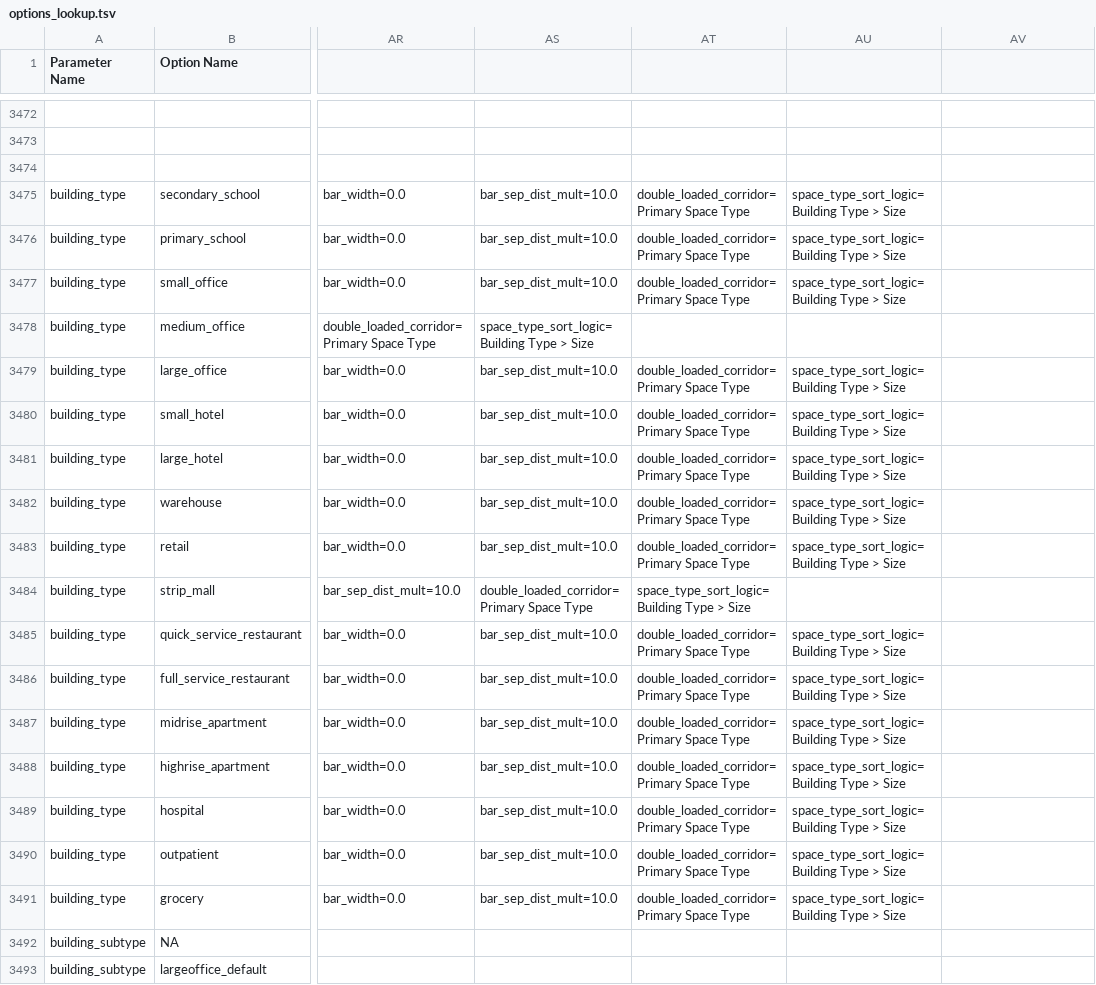
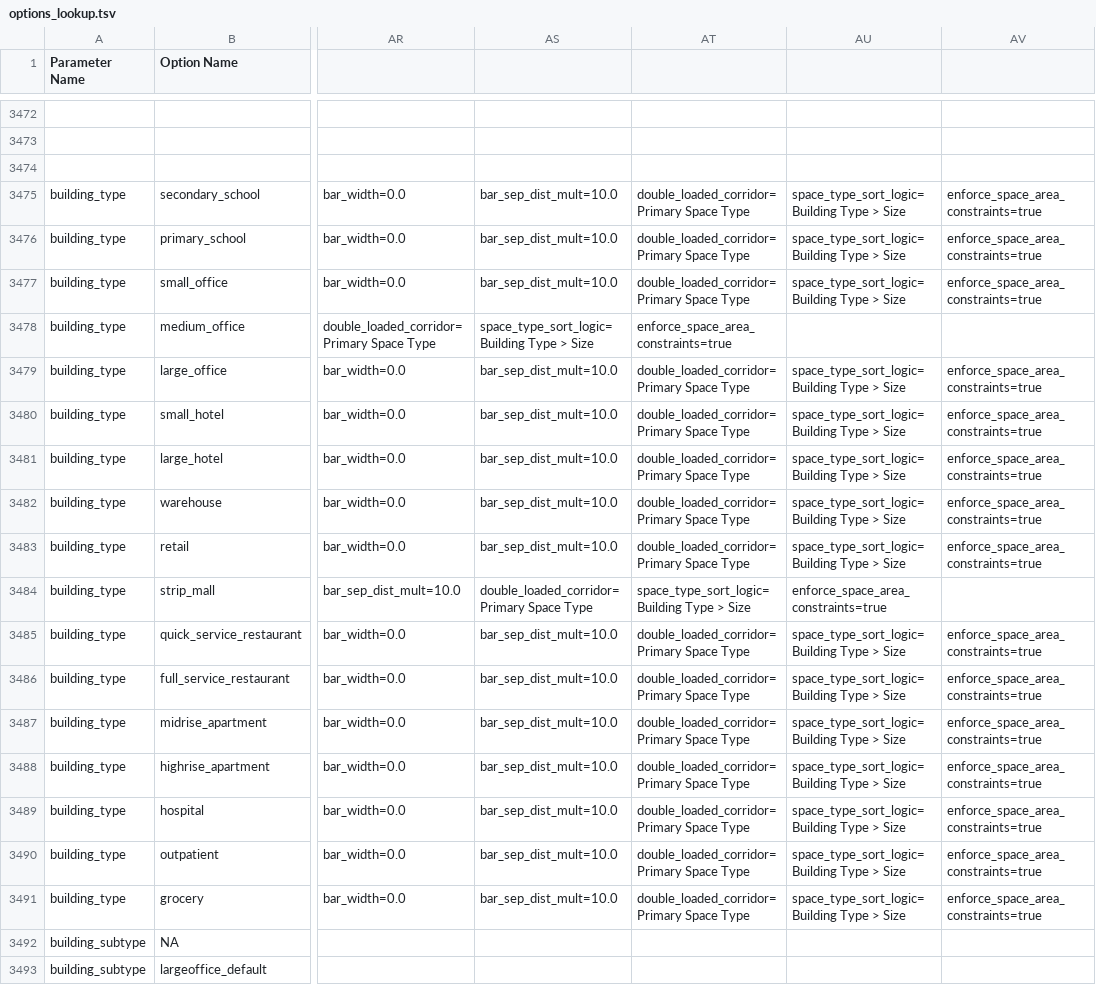
Before and after one commit to NatLabRockies/ComStock, a TSV file: resources/options_lookup.tsv, drawn as a sheet; only a part is shown, gaps mark what is left out; the diff names each change by its address in the sheet, - before the commit and + after, or states it on an @@ line.

Commit message:
add space area constraints options lookup

```diff
--- a/resources/options_lookup.tsv
+++ b/resources/options_lookup.tsv
-AV3475:AV3477: (empty)
+AV3475:AV3477: enforce_space_area_constraints=true
-AT3478: (empty)
+AT3478: enforce_space_area_constraints=true
-AV3479:AV3483: (empty)
+AV3479:AV3483: enforce_space_area_constraints=true
-AU3484: (empty)
+AU3484: enforce_space_area_constraints=true
-AV3485:AV3491: (empty)
+AV3485:AV3491: enforce_space_area_constraints=true
```
